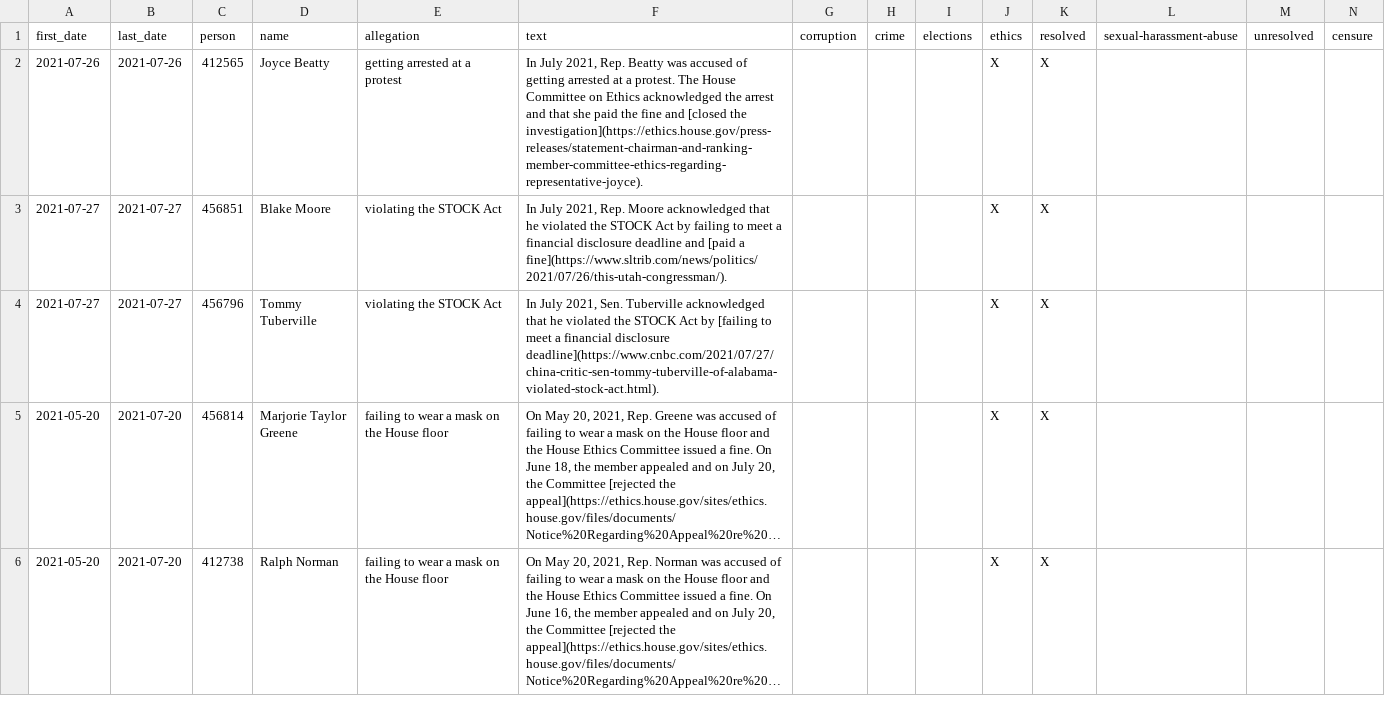
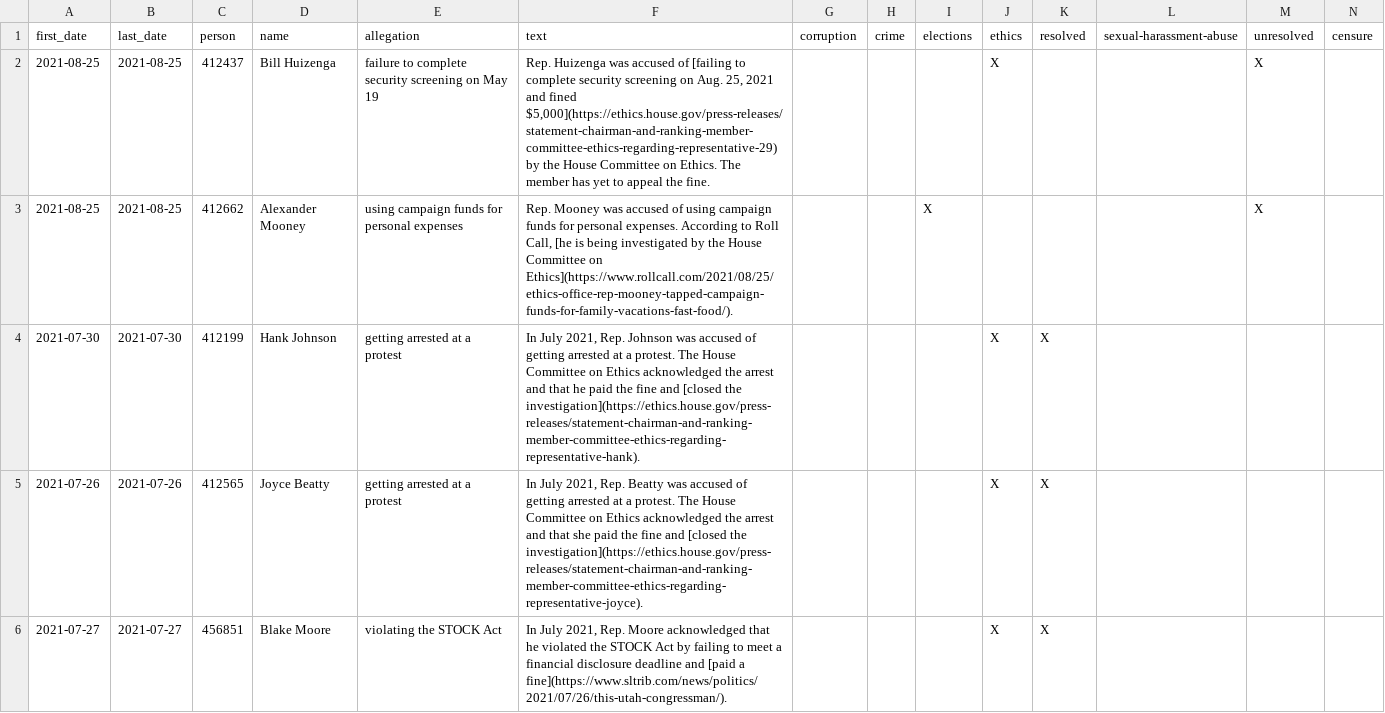
Before and after one commit to govtrack/misconduct, a CSV file: misconduct-instances.csv, drawn as a sheet; only a part is shown; the shorter side is filled out with more unchanged rows; long unchanged cells end in …; rows hold the shown columns only; the diff names each change by its address in the sheet, - before the commit and + after, or states it on an @@ line.

```diff
--- a/misconduct-instances.csv
+++ b/misconduct-instances.csv
+row 2: 2021-08-25 | 2021-08-25 | 412437 | Bill Huizenga | failure to complete security screening on May 19 | Rep. Huizenga was accused of [failing to complete security screening on Aug. 25, 2021 and fined $5,000](https://ethics.house.gov/press-releases/statement-chairman-and-ranking-member-committee-ethics-regarding-representative-29) by the House Committee on Ethics. The member has yet to appeal the fine. |  |  |  | X |  |  | X
+row 3: 2021-08-25 | 2021-08-25 | 412662 | Alexander Mooney | using campaign funds for personal expenses | Rep. Mooney was accused of using campaign funds for personal expenses. According to Roll Call, [he is being investigated by the House Committee on Ethics](https://www.rollcall.com/2021/08/25/ethics-office-rep-mooney-tapped-campaign-funds-for-family-vacations-fast-food/). |  |  | X |  |  |  | X
+row 4: 2021-07-30 | 2021-07-30 | 412199 | Hank Johnson | getting arrested at a protest | In July 2021, Rep. Johnson was accused of getting arrested at a protest. The House Committee on Ethics acknowledged the arrest and that he paid the fine and [closed the investigation](https://ethics.house.gov/press-releases/statement-chairman-and-ranking-member-committee-ethics-regarding-representative-hank). |  |  |  | X | X
```
Also changed, not shown: 1 other file.
